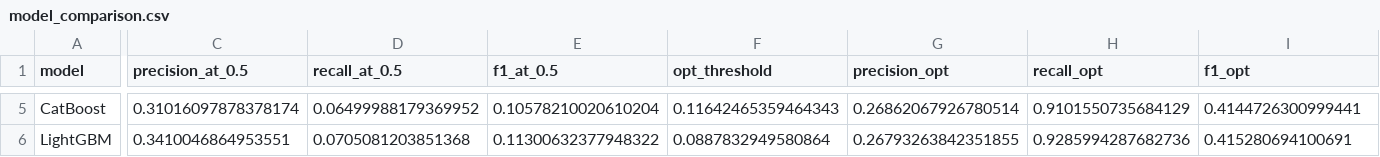
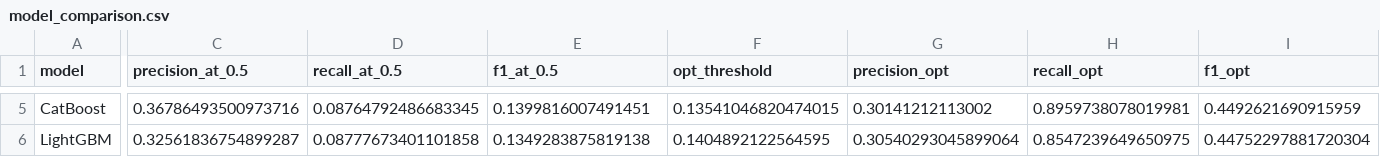
Before and after one commit to Codered1729/SIH26184, a CSV file: sentinel_prototype/sentinel/ml/experiments/model_comparison.csv, drawn as a sheet; only a part is shown, gaps mark what is left out; the diff covers the shown part only; the diff names each change by its address in the sheet, - before the commit and + after, or states it on an @@ line.

```diff
--- a/sentinel_prototype/sentinel/ml/experiments/model_comparison.csv
+++ b/sentinel_prototype/sentinel/ml/experiments/model_comparison.csv
-C5 (precision_at_0.5): 0.31016097878378174
+C5 (precision_at_0.5): 0.36786493500973716
-D5 (recall_at_0.5): 0.06499988179369952
+D5 (recall_at_0.5): 0.08764792486683345
-E5 (f1_at_0.5): 0.10578210020610204
+E5 (f1_at_0.5): 0.1399816007491451
-F5 (opt_threshold): 0.11642465359464343
+F5 (opt_threshold): 0.13541046820474015
-G5 (precision_opt): 0.26862067926780514
+G5 (precision_opt): 0.30141212113002
-H5 (recall_opt): 0.9101550735684129
+H5 (recall_opt): 0.8959738078019981
-I5 (f1_opt): 0.4144726300999441
+I5 (f1_opt): 0.4492621690915959
-C6 (precision_at_0.5): 0.3410046864953551
+C6 (precision_at_0.5): 0.32561836754899287
-D6 (recall_at_0.5): 0.0705081203851368
+D6 (recall_at_0.5): 0.08777673401101858
-E6 (f1_at_0.5): 0.11300632377948322
+E6 (f1_at_0.5): 0.1349283875819138
-F6 (opt_threshold): 0.0887832949580864
+F6 (opt_threshold): 0.1404892122564595
-G6 (precision_opt): 0.26793263842351855
+G6 (precision_opt): 0.30540293045899064
-H6 (recall_opt): 0.9285994287682736
+H6 (recall_opt): 0.8547239649650975
-I6 (f1_opt): 0.415280694100691
+I6 (f1_opt): 0.44752297881720304
```
Also changed, not shown: 36 edited cells elsewhere in this file, 14 other files.
